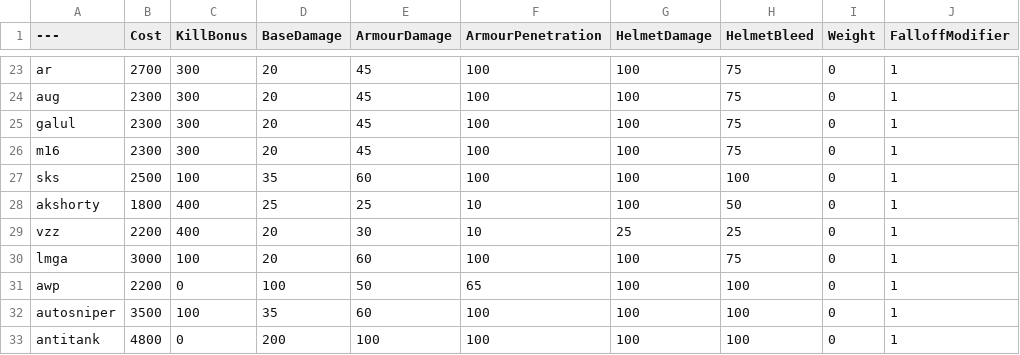
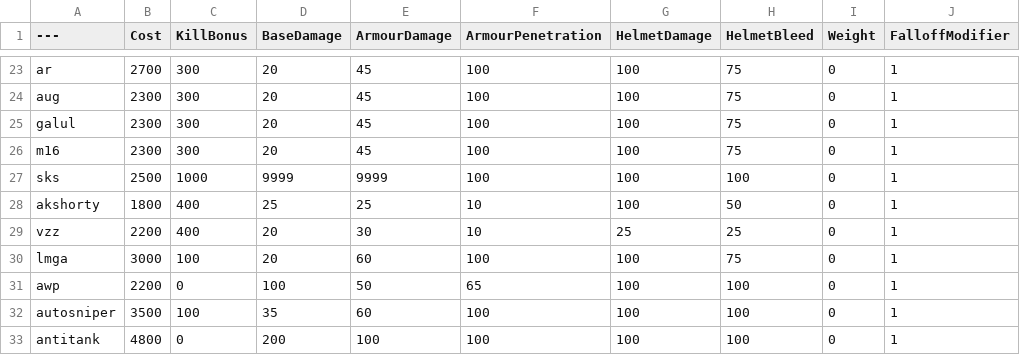
Before and after one commit to XERNIF1/BalancingTable, a CSV file: BalancingTable.csv, drawn as a sheet; only a part is shown, gaps mark what is left out; the diff names each change by its address in the sheet, - before the commit and + after, or states it on an @@ line.

Commit message:
Update BalancingTable.csv

```diff
--- a/BalancingTable.csv
+++ b/BalancingTable.csv
-C27 (KillBonus): 100
+C27 (KillBonus): 1000
-D27 (BaseDamage): 35
+D27 (BaseDamage): 9999
-E27 (ArmourDamage): 60
+E27 (ArmourDamage): 9999
```
